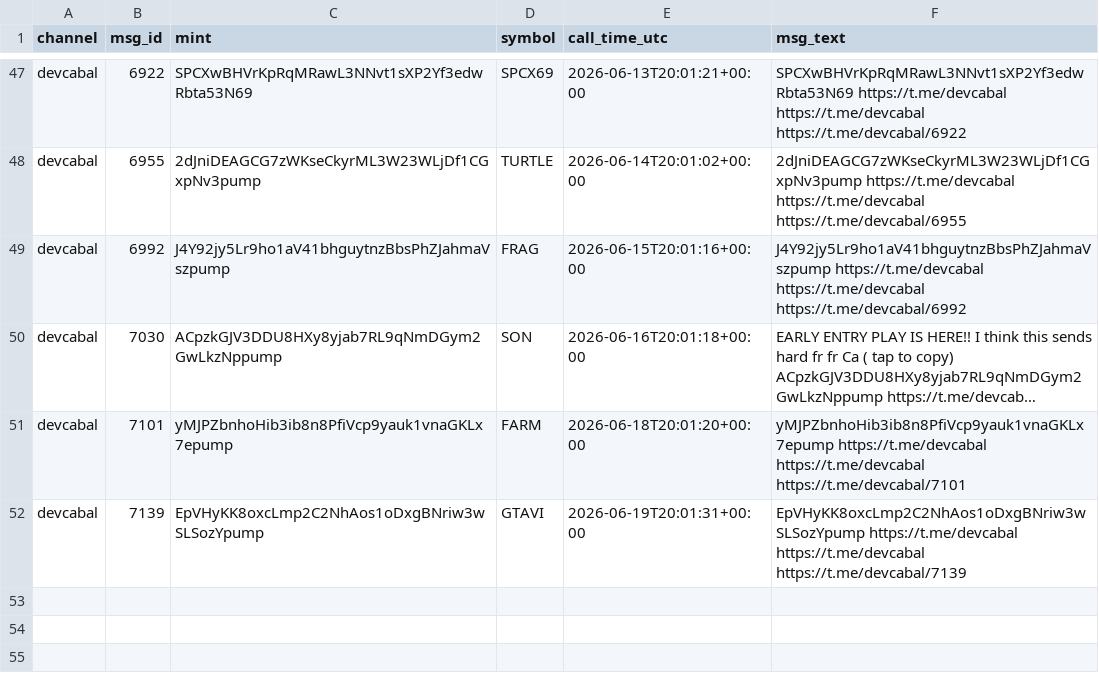
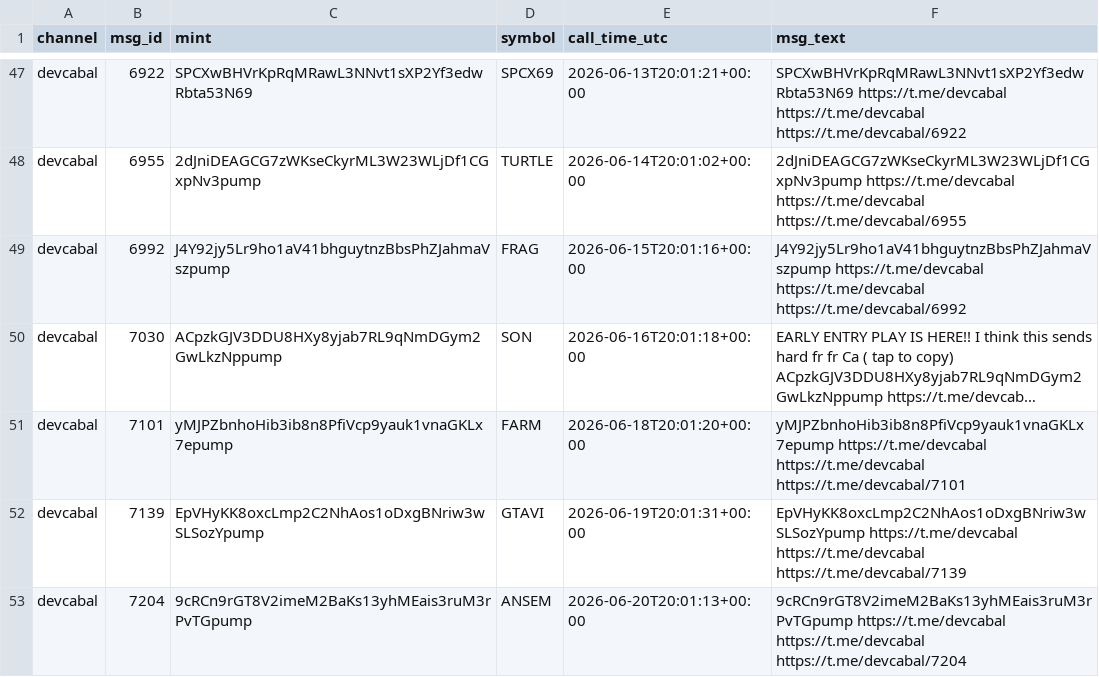
Before and after one commit to nikolan17/pumpfun-call-analyzer, a CSV file: calls_detected.csv, drawn as a sheet; only a part is shown, gaps mark what is left out; long unchanged cells end in ….

```diff
--- a/calls_detected.csv
+++ b/calls_detected.csv
@@ -52 +52,2 @@ devcabal,7101,yMJPZbnhoHib3ib8n8PfiVcp9yauk1vnaGKLx7epump,FARM,2026-06-18T20:01:
 devcabal,7139,EpVHyKK8oxcLmp2C2NhAos1oDxgBNriw3wSLSozYpump,GTAVI,2026-06-19T20:01:31+00:00,EpVHyKK8oxcLmp2C2NhAos1oDxgBNriw3wSLSozYpump https://t.me/devcabal https://t.me/devcabal https://t.me/devcabal/7139
+devcabal,7204,9cRCn9rGT8V2imeM2BaKs13yhMEais3ruM3rPvTGpump,ANSEM,2026-06-20T20:01:13+00:00,9cRCn9rGT8V2imeM2BaKs13yhMEais3ruM3rPvTGpump https://t.me/devcabal https://t.me/devcabal https://t.me/devcabal/7204
```
Also changed, not shown: calls_analysis.csv, 1 other file.
